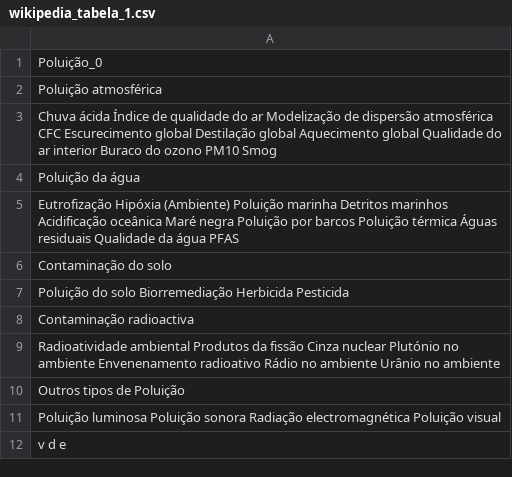
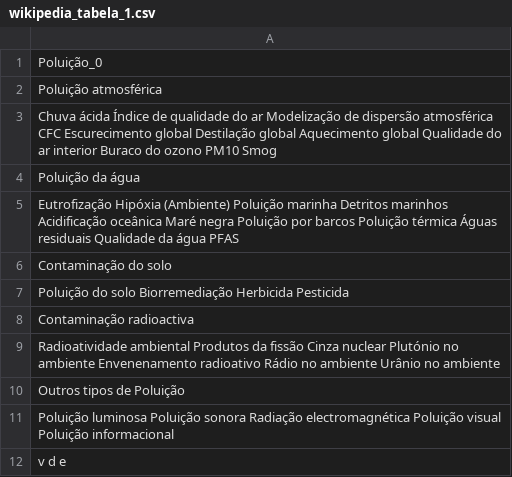
Before and after one commit to LuizFelipeSilveira/PB_INFNET, a CSV file: data/raw/tabelas_web/wikipedia_tabela_1.csv, drawn as a sheet.

```diff
--- a/data/raw/tabelas_web/wikipedia_tabela_1.csv
+++ b/data/raw/tabelas_web/wikipedia_tabela_1.csv
@@ -10,3 +10,3 @@ Radioatividade ambiental Produtos da fissão Cinza nuclear Plutónio no ambiente
 Outros tipos de Poluição
-Poluição luminosa Poluição sonora Radiação electromagnética Poluição visual
+Poluição luminosa Poluição sonora Radiação electromagnética Poluição visual Poluição informacional
 v d e
```
Also changed, not shown: data/raw/log_coleta_iqar.csv, data/raw/tabela_iqar.csv, 1 other file.
